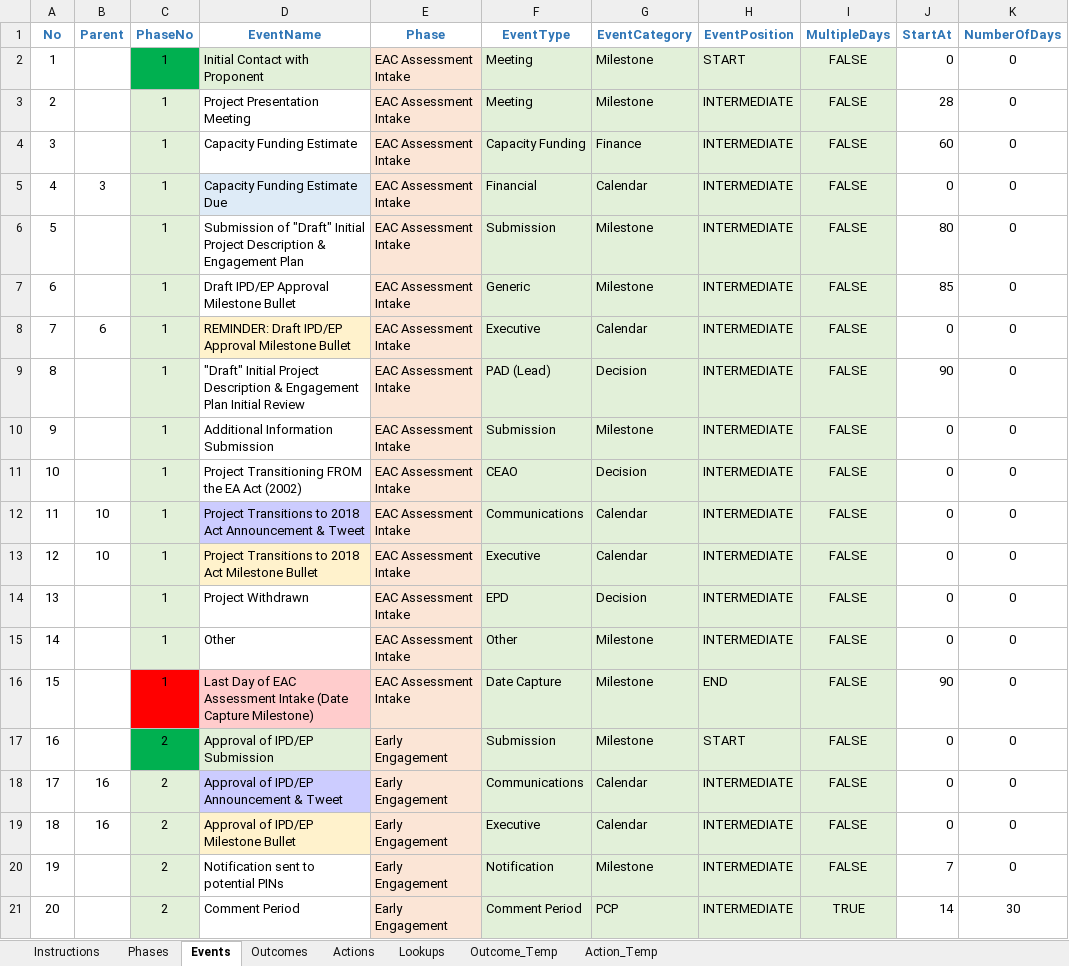
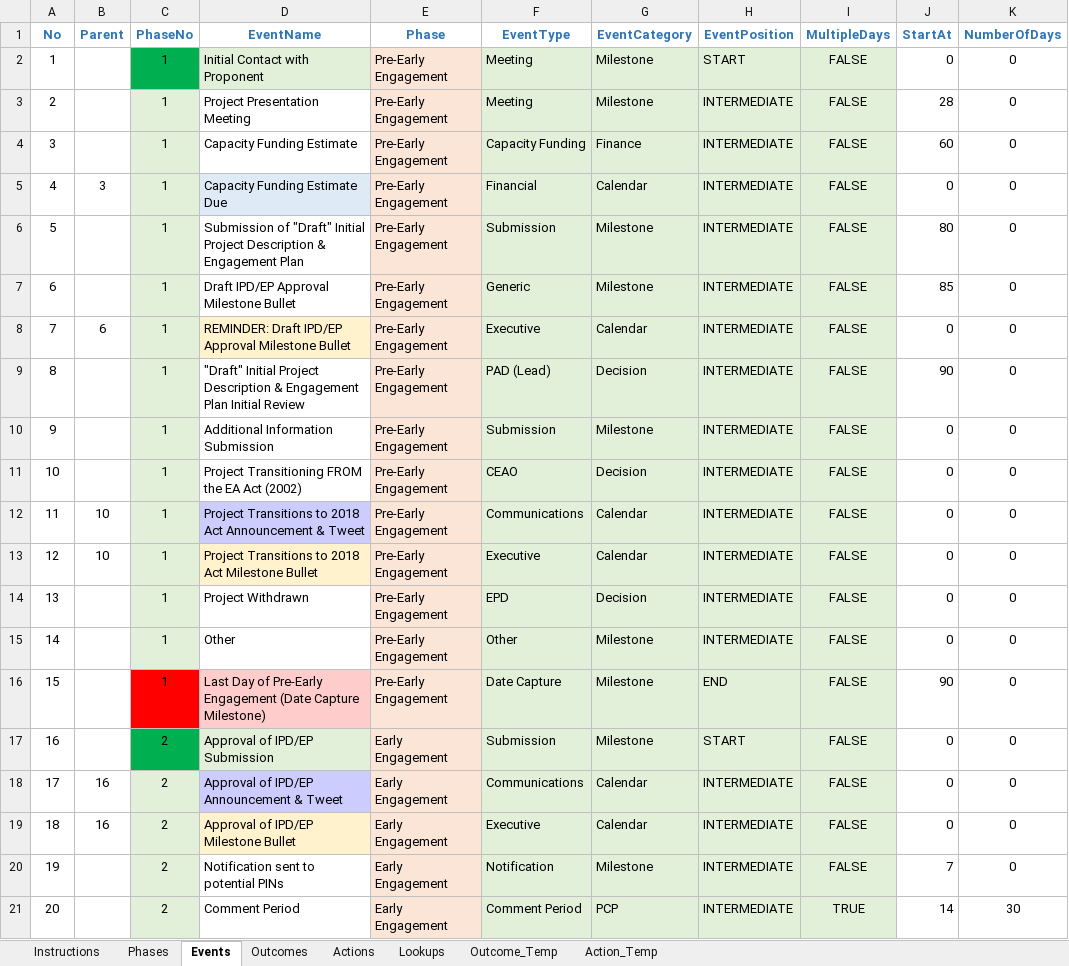
Before and after one commit to bcgov/EPIC.track, an Excel workbook: epictrack-api/src/api/templates/event_templates/assessment/001_EAC_Assessment.xlsx, sheet Events, drawn as a sheet; only a part is shown; values as stored, in another font and other column widths than the file's, no borders; conditional formats not drawn; the diff names each change by its address in the sheet, - before the commit and + after, or states it on an @@ line.

Commit message:
Text changes in the template and related event configurations (#1804)
* Text changes & phase name changes
  - Amendment Worktype - name changes #1721
    - Renamed `assessment procedures` to `amendment procedures`
  - Text changes #1545
    - Workplan page
      - Changed `About Project` to `About`
      - Changed `Teams` to `Team`
      - Changed `Calender` to `Calendar`
    - WorkForm
      - Removed placeholder text of project description field
    - Renamed phase `EAC Assessment Intake` to `Pre-Early Engagement` - updated event template excel and existing work phases

* test case fix

* Text chagnes

---------

Co-authored-by: Salabh A N <salabh.n@aot-technologies.com>

```diff
--- a/epictrack-api/src/api/templates/event_templates/assessment/001_EAC_Assessment.xlsx (sheet Events)
+++ b/epictrack-api/src/api/templates/event_templates/assessment/001_EAC_Assessment.xlsx (sheet Events)
-E2:E16 (Phase): EAC Assessment Intake
+E2:E16 (Phase): Pre-Early Engagement
-D16 (EventName): …Day of EAC Assessment Intake (Date Capture…
+D16 (EventName): …Day of Pre-Early Engagement (Date Capture…
```
Also changed, not shown: sheet Actions, sheet Phases, epictrack-api/src/api/templates/event_templates/amendment/001_Amendment.xlsx, 4 other files.
